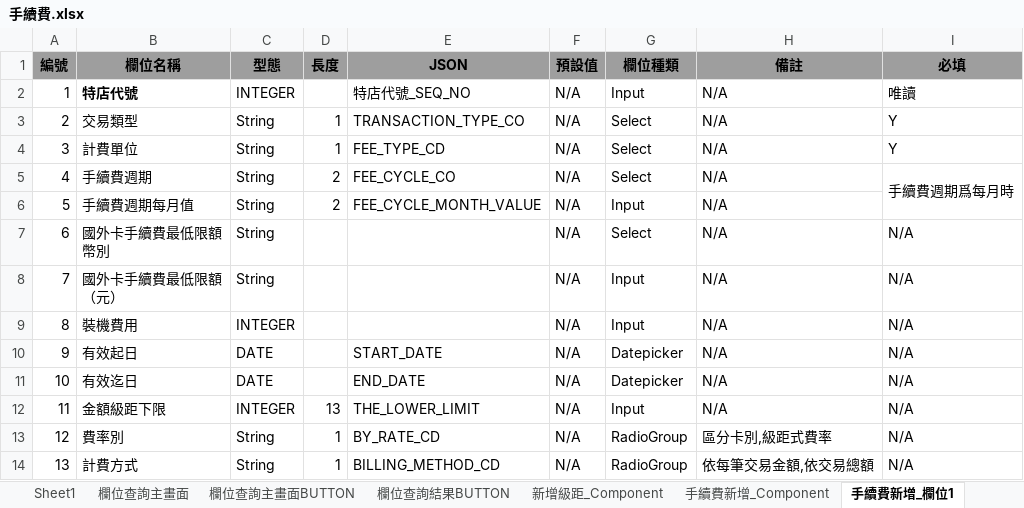
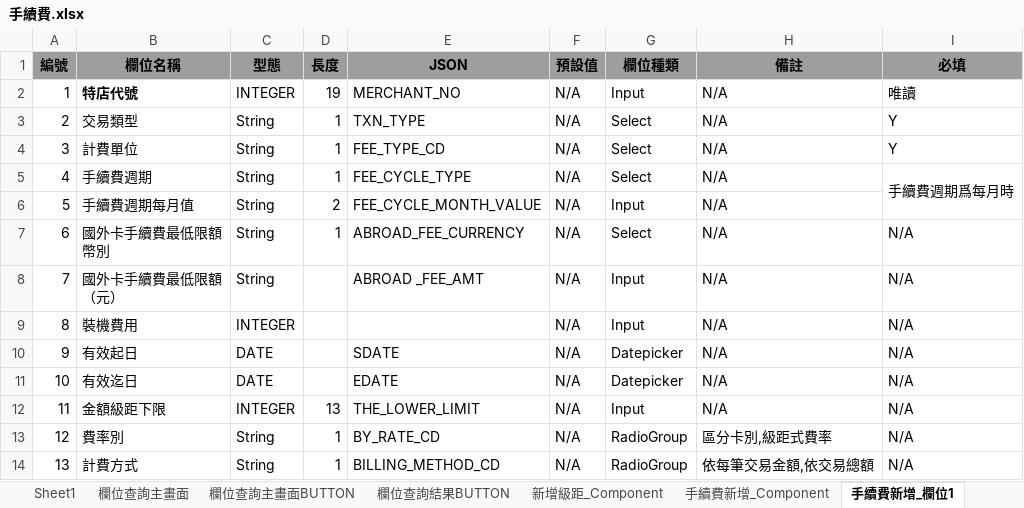
Before and after one commit to FrancoLiuDev/esun-doxc, an Excel workbook: downloads/手續費.xlsx, sheet 手續費新增_欄位1, drawn as a sheet; values as stored, in another font and other column widths than the file's, no borders; the diff names each change by its address in the sheet, - before the commit and + after, or states it on an @@ line.

```diff
--- a/downloads/手續費.xlsx (sheet 手續費新增_欄位1)
+++ b/downloads/手續費.xlsx (sheet 手續費新增_欄位1)
-D2 (長度): (empty)
+D2 (長度): 19
-E2 (JSON): 特店代號_SEQ_NO
+E2 (JSON): MERCHANT_NO
-E3 (JSON): TRANSACTION_TYPE_CO
+E3 (JSON): TXN_TYPE
-D5 (長度): 2
+D5 (長度): 1
-E5 (JSON): FEE_CYCLE_CO
+E5 (JSON): FEE_CYCLE_TYPE
-D7 (長度): (empty)
+D7 (長度): 1
-E7 (JSON): (empty)
+E7 (JSON): ABROAD_FEE_CURRENCY
-E8 (JSON): (empty)
+E8 (JSON): ABROAD _FEE_AMT
-E10 (JSON): START_DATE
+E10 (JSON): SDATE
-E11 (JSON): END_DATE
+E11 (JSON): EDATE
```
Also changed, not shown: sheet 手續費新增_Component, 34 other files.
